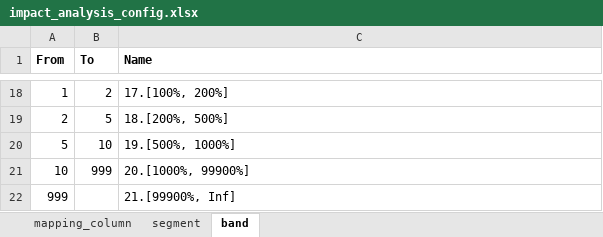
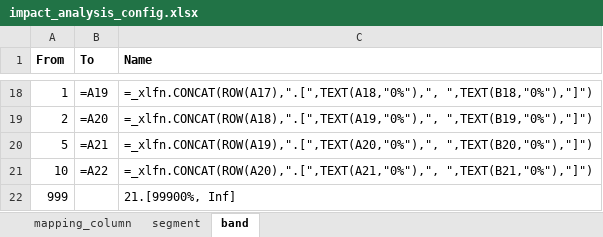
Before and after one commit to 4hmg008d/impact-report, an Excel workbook: impact_analysis/data/impact_analysis_config.xlsx, sheet band, drawn as a sheet; only a part is shown, gaps mark what is left out; values as stored, in another font and other column widths than the file's, no borders; formulas without a stored value are shown as written; the diff covers the shown part only; the diff names each change by its address in the sheet, - before the commit and + after, or states it on an @@ line.

```diff
--- a/impact_analysis/data/impact_analysis_config.xlsx (sheet band)
+++ b/impact_analysis/data/impact_analysis_config.xlsx (sheet band)
-B18 (To): 2
+B18 (To): =A19
-C18 (Name): 17.[100%, 200%]
+C18 (Name): =_xlfn.CONCAT(ROW(A17),".[",TEXT(A18,"0%"),", ",TEXT(B18,"0%"),"]")
-B19 (To): 5
+B19 (To): =A20
-C19 (Name): 18.[200%, 500%]
+C19 (Name): =_xlfn.CONCAT(ROW(A18),".[",TEXT(A19,"0%"),", ",TEXT(B19,"0%"),"]")
-B20 (To): 10
+B20 (To): =A21
-C20 (Name): 19.[500%, 1000%]
+C20 (Name): =_xlfn.CONCAT(ROW(A19),".[",TEXT(A20,"0%"),", ",TEXT(B20,"0%"),"]")
-B21 (To): 999
+B21 (To): =A22
-C21 (Name): 20.[1000%, 99900%]
+C21 (Name): =_xlfn.CONCAT(ROW(A20),".[",TEXT(A21,"0%"),", ",TEXT(B21,"0%"),"]")
```
Also changed, not shown: 14 added rows, 14 removed rows and 4 edited cells elsewhere in this sheet, sheet mapping_column, 5 other files.
